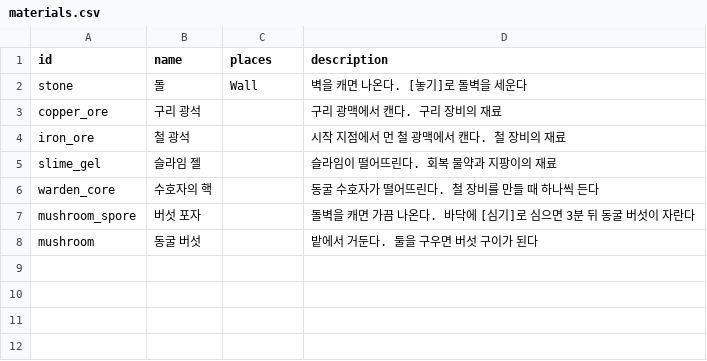
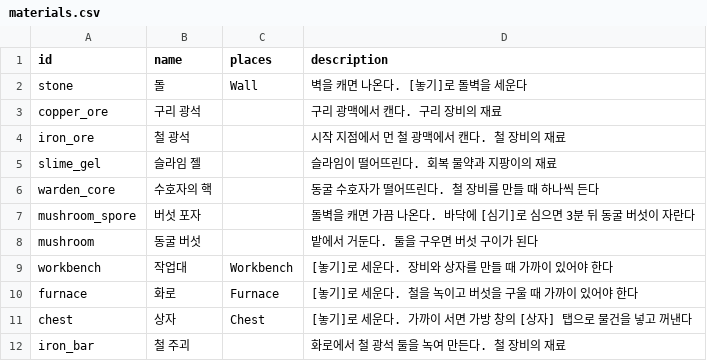
Before and after one commit to LeArc6910/pray-to, a CSV file: Assets/_Project/Data/Loot/materials.csv, drawn as a sheet; the diff names each change by its address in the sheet, - before the commit and + after, or states it on an @@ line.

Commit message:
Add workbenches, furnaces and chests
Crafting worked anywhere and there was nowhere to keep things. The
workbench, furnace and chest are new tile types: made from materials,
put down with place, dug back up in one hit, and carried by the existing
tile changes, collision and world saves.

Recipes gain a station column and need that station within 2.5 tiles:
the workbench is made by hand, gear, furnaces and chests at a
workbench, and iron bars (two iron ore) and roasted mushrooms at a
furnace. Iron gear now takes iron bars instead of raw ore, which the
smelter in M6 will build on. The healing potion is still made anywhere.

Standing within two tiles of a chest adds a chest tab to the bag to put
things in and take them out; stacks move whole, items up to 24. Chests
are shared, and everyone nearby gets the new contents when one changes.
A chest with anything in it cannot be dug. World saves (format 2) keep
chest contents and still read format 1. Protocol 0.11.0 adds a Chest
message and four chest commands; bags and chests share one encoding.

```diff
--- a/Assets/_Project/Data/Loot/materials.csv
+++ b/Assets/_Project/Data/Loot/materials.csv
+row 9: workbench | 작업대 | Workbench | [놓기]로 세운다. 장비와 상자를 만들 때 가까이 있어야 한다
+row 10: furnace | 화로 | Furnace | [놓기]로 세운다. 철을 녹이고 버섯을 구울 때 가까이 있어야 한다
+row 11: chest | 상자 | Chest | [놓기]로 세운다. 가까이 서면 가방 창의 [상자] 탭으로 물건을 넣고 꺼낸다
+row 12: iron_bar | 철 주괴 |  | 화로에서 철 광석 둘을 녹여 만든다. 철 장비의 재료
```
Also changed, not shown: Assets/_Project/Data/Loot/recipes.csv, 27 other files.
